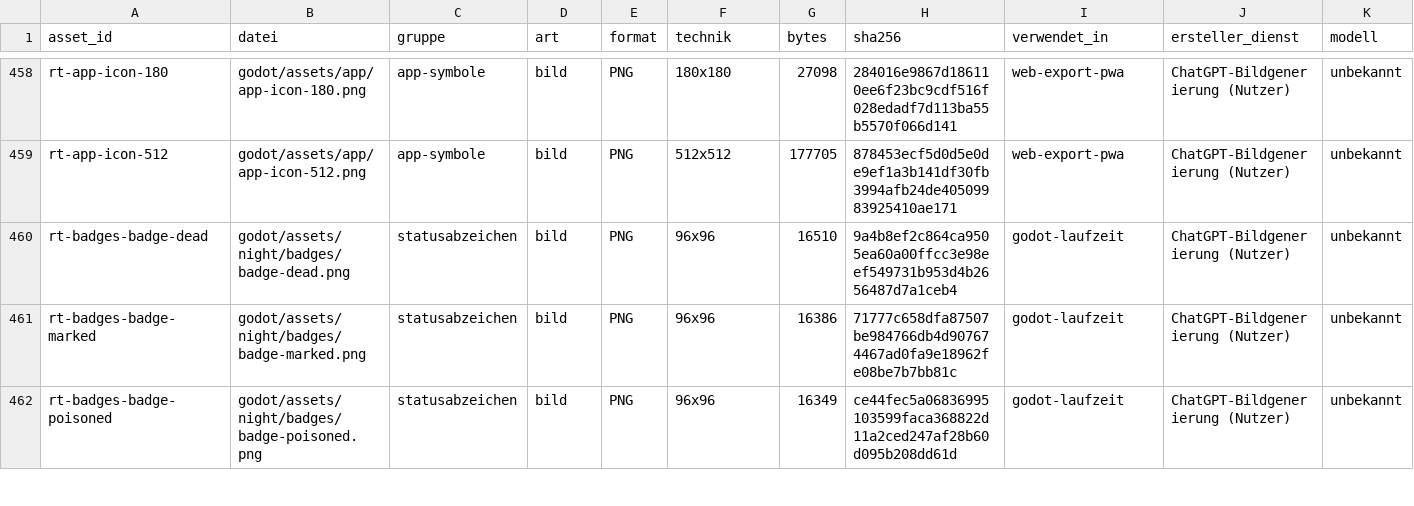
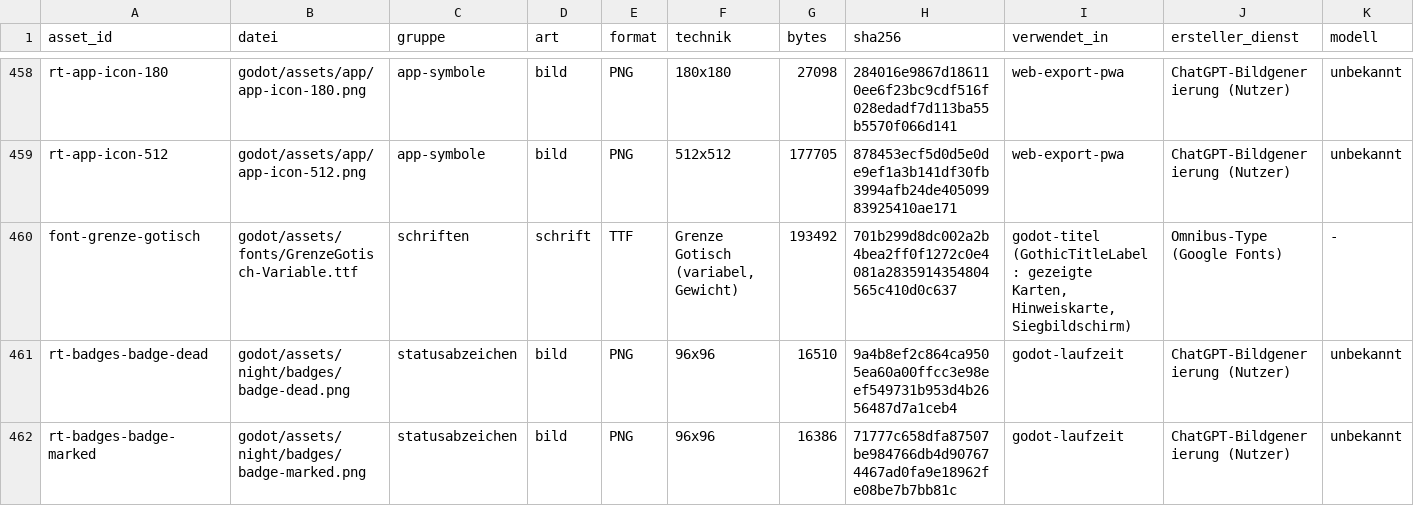
Before and after one commit to xhaviourshop-sketch/Grimmhain-Revolution, a CSV file: docs/masterplan/asset-register.csv, drawn as a sheet; only a part is shown, gaps mark what is left out; the shorter side is filled out with more unchanged rows; rows hold the shown columns only; the diff names each change by its address in the sheet, - before the commit and + after, or states it on an @@ line.

```diff
--- a/docs/masterplan/asset-register.csv
+++ b/docs/masterplan/asset-register.csv
+row 460: font-grenze-gotisch | godot/assets/fonts/GrenzeGotisch-Variable.ttf | schriften | schrift | TTF | Grenze Gotisch (variabel, Gewicht) | 193492 | 701b299d8dc002a2b4bea2ff0f1272c0e4081a2835914354804565c410d0c637 | godot-titel (GothicTitleLabel: gezeigte Karten, Hinweiskarte, Siegbildschirm) | Omnibus-Type (Google Fonts) | -
```
Also changed, not shown: 30 other files.
